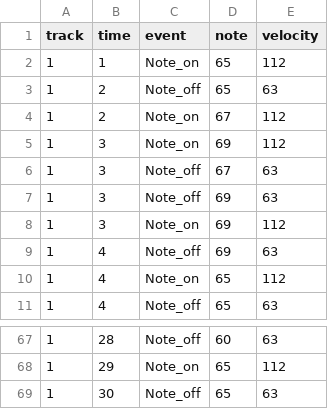
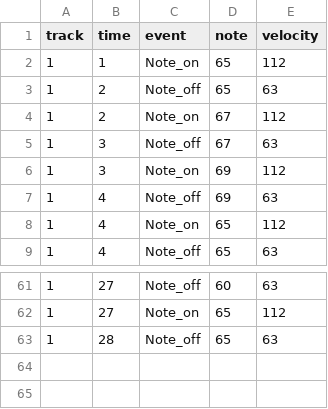
Before and after one commit to s1cnarf/Thesis1, a CSV file: csv/jrd.csv, drawn as a sheet; only a part is shown, gaps mark what is left out; the diff covers the shown part only.

Commit message:
New Data

```diff
--- a/csv/jrd.csv
+++ b/csv/jrd.csv
@@ -4,5 +4,3 @@ track,time,event,note,velocity
 1,2,Note_on,67,112
-1,3,Note_on,69,112
 1,3,Note_off,67,63
-1,3,Note_off,69,63
 1,3,Note_on,69,112
@@ -67,3 +61,3 @@ track,time,event,note,velocity
-1,28,Note_off,60,63
-1,29,Note_on,65,112
-1,30,Note_off,65,63
+1,27,Note_off,60,63
+1,27,Note_on,65,112
+1,28,Note_off,65,63
```
Also changed, not shown: 5 added rows, 9 removed rows and 37 edited cells elsewhere in this file, csv/happy_birthday.csv, csv/twinkle_twinkle.csv, 14 other files.
